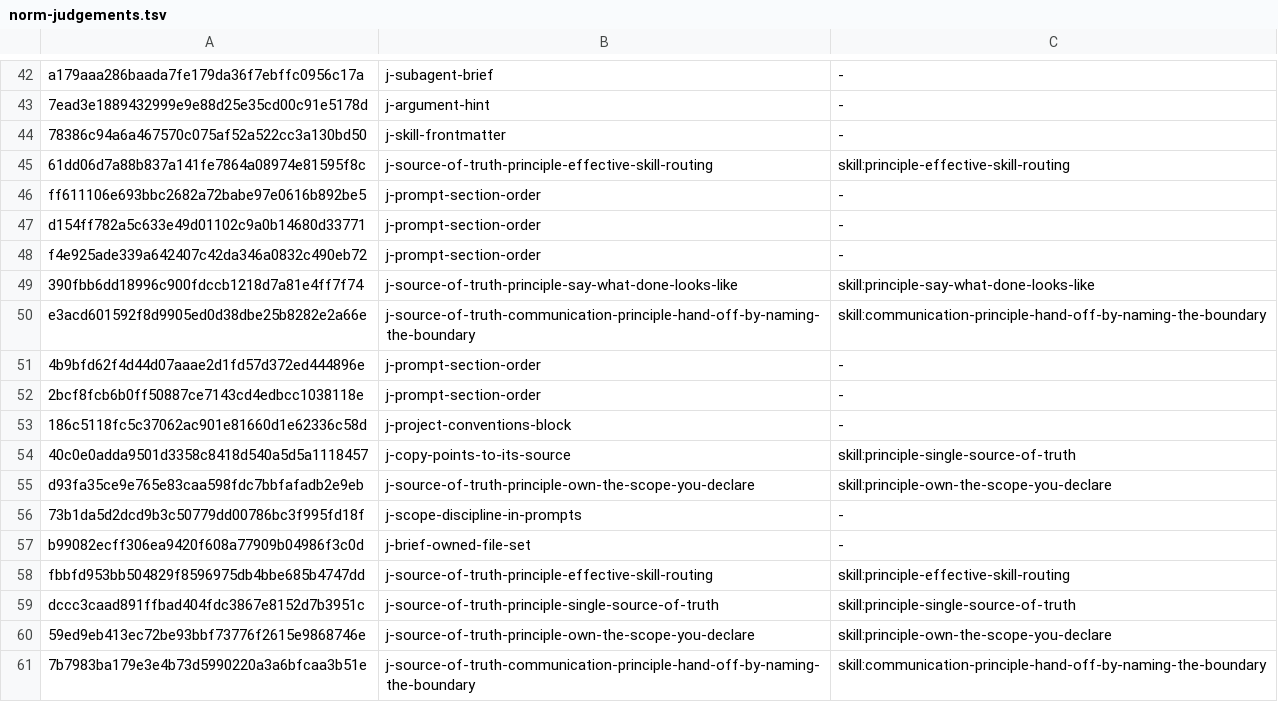
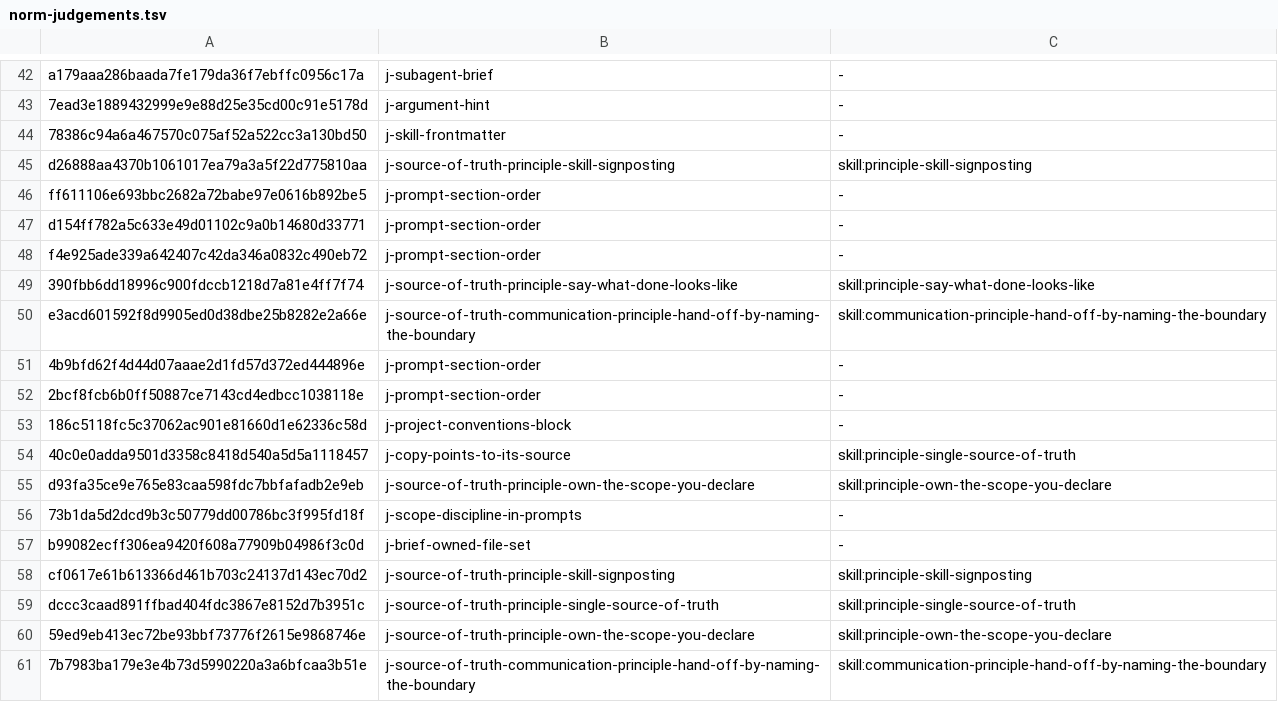
Before and after one commit to yaojiethng/agent-sandbox, a TSV file: scripts/lint/norm-judgements.tsv, drawn as a sheet; only a part is shown, gaps mark what is left out; removed rows and columns are numbered as before the commit, all else as after; the diff names each change by its address in the sheet, - before the commit and + after, or states it on an @@ line.

```diff
--- a/scripts/lint/norm-judgements.tsv
+++ b/scripts/lint/norm-judgements.tsv
-row 45: 61dd06d7a88b837a141fe7864a08974e81595f8c | j-source-of-truth-principle-effective-skill-routing | skill:principle-effective-skill-routing
+row 45: d26888aa4370b1061017ea79a3a5f22d775810aa | j-source-of-truth-principle-skill-signposting | skill:principle-skill-signposting
-row 58: fbbfd953bb504829f8596975db4bbe685b4747dd | j-source-of-truth-principle-effective-skill-routing | skill:principle-effective-skill-routing
+row 58: cf0617e61b613366d461b703c24137d143ec70d2 | j-source-of-truth-principle-skill-signposting | skill:principle-skill-signposting
```
Also changed, not shown: scripts/lint/norm-ownership.tsv, 5 other files.
